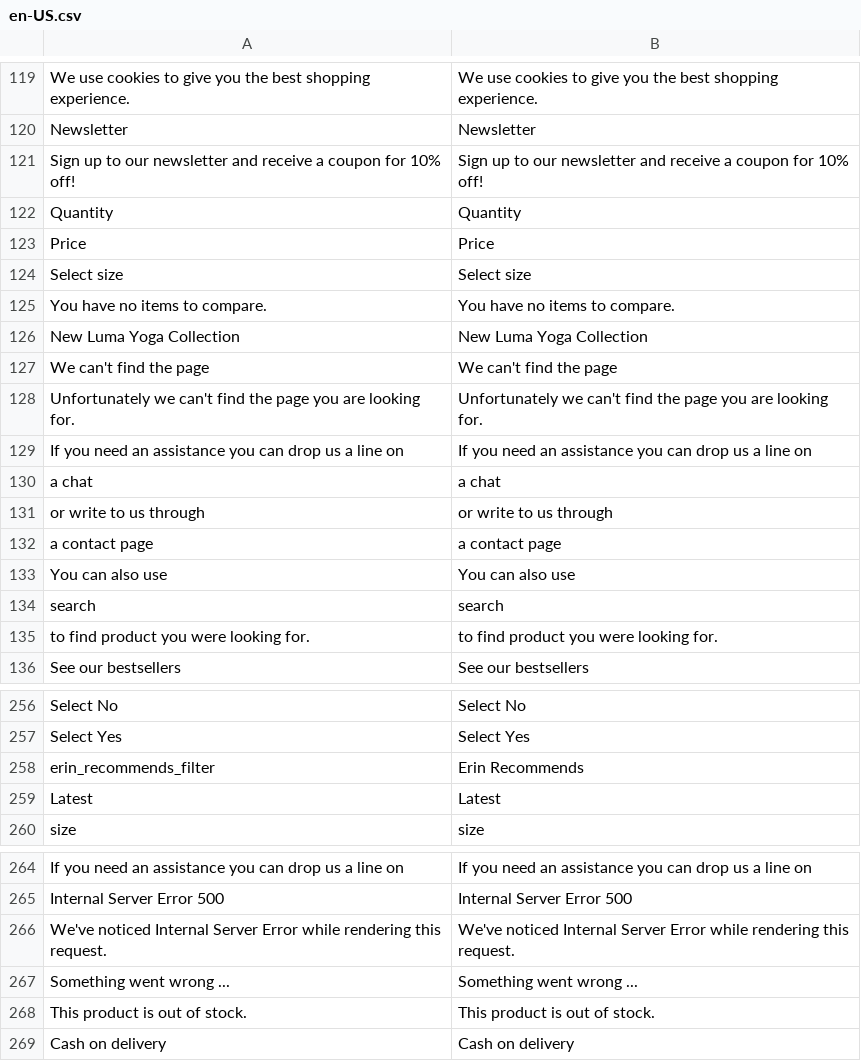
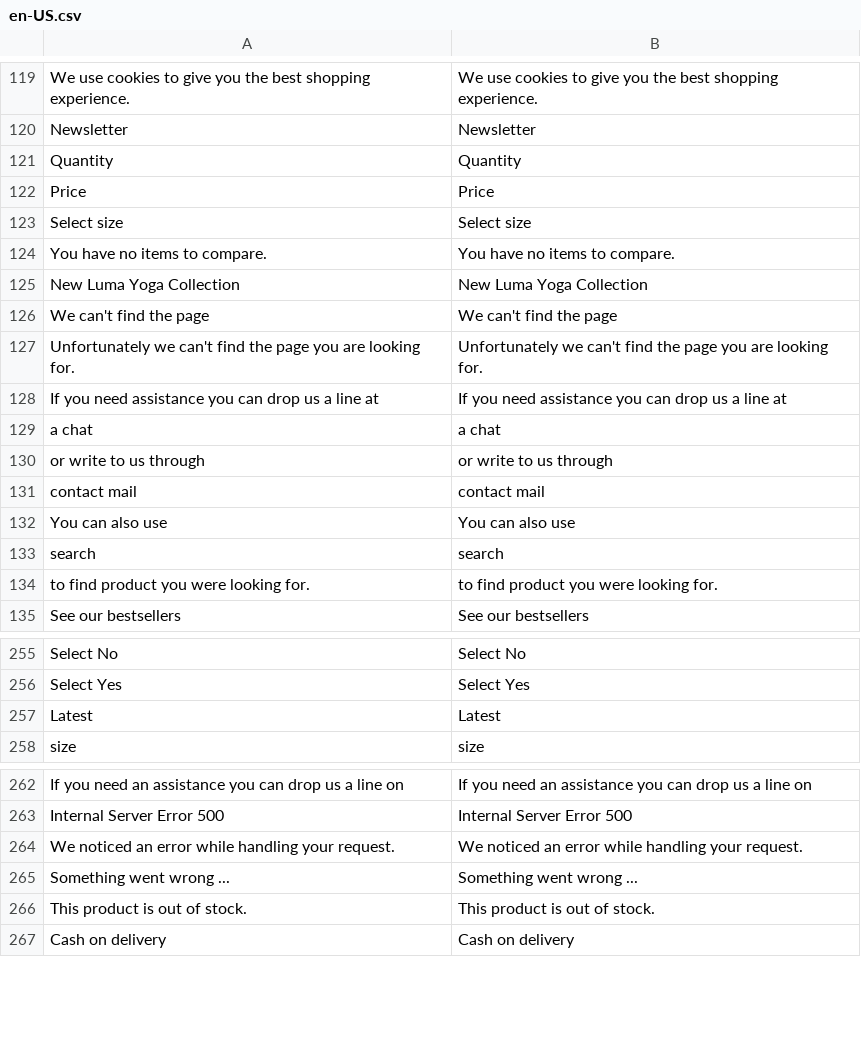
Before and after one commit to EnthrallRecords/vue-storefront-theme, a CSV file: resource/i18n/en-US.csv, drawn as a sheet; only a part is shown, gaps mark what is left out.

```diff
--- a/resource/i18n/en-US.csv
+++ b/resource/i18n/en-US.csv
@@ -120,3 +120,2 @@
 "Newsletter","Newsletter"
-"Sign up to our newsletter and receive a coupon for 10% off!","Sign up to our newsletter and receive a coupon for 10% off!"
 "Quantity","Quantity"
@@ -128,6 +127,6 @@
 "Unfortunately we can't find the page you are looking for.","Unfortunately we can't find the page you are looking for."
-"If you need an assistance you can drop us a line on","If you need an assistance you can drop us a line on"
+"If you need assistance you can drop us a line at","If you need assistance you can drop us a line at"
 "a chat","a chat"
 "or write to us through","or write to us through"
-"a contact page","a contact page"
+"contact mail","contact mail"
 "You can also use","You can also use"
@@ -257,3 +256,2 @@
 "Select Yes","Select Yes"
-"erin_recommends_filter","Erin Recommends"
 "Latest","Latest"
@@ -265,3 +263,3 @@
 "Internal Server Error 500","Internal Server Error 500"
-"We've noticed Internal Server Error while rendering this request.","We've noticed Internal Server Error while rendering this request."
+"We noticed an error while handling your request.","We noticed an error while handling your request."
 "Something went wrong ...","Something went wrong ..."
```
Also changed, not shown: 11 other files.
